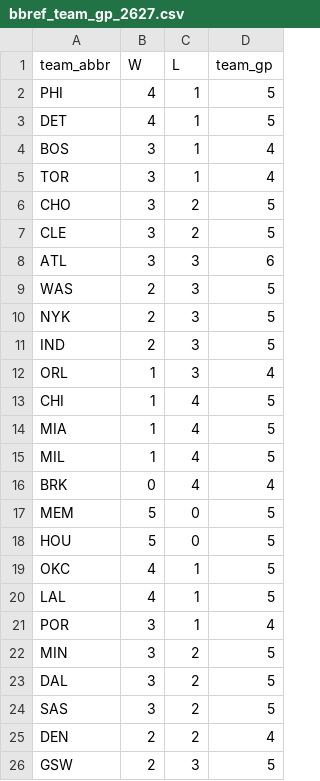
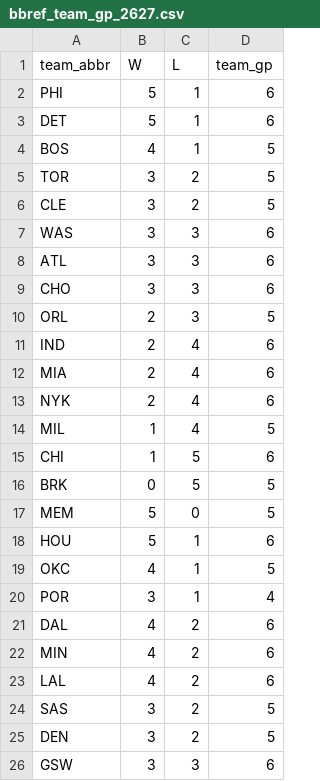
Before and after one commit to entropyisrude/nba-luck-adjustment, a CSV file: data/bbref_team_gp_2627.csv, drawn as a sheet; only a part is shown; the diff covers the shown part only.

```diff
--- a/data/bbref_team_gp_2627.csv
+++ b/data/bbref_team_gp_2627.csv
@@ -1,26 +1,26 @@
 team_abbr,W,L,team_gp
-PHI,4,1,5
-DET,4,1,5
-BOS,3,1,4
-TOR,3,1,4
-CHO,3,2,5
+PHI,5,1,6
+DET,5,1,6
+BOS,4,1,5
+TOR,3,2,5
 CLE,3,2,5
+WAS,3,3,6
 ATL,3,3,6
-WAS,2,3,5
-NYK,2,3,5
-IND,2,3,5
-ORL,1,3,4
-CHI,1,4,5
-MIA,1,4,5
+CHO,3,3,6
+ORL,2,3,5
+IND,2,4,6
+MIA,2,4,6
+NYK,2,4,6
 MIL,1,4,5
-BRK,0,4,4
+CHI,1,5,6
+BRK,0,5,5
 MEM,5,0,5
-HOU,5,0,5
+HOU,5,1,6
 OKC,4,1,5
-LAL,4,1,5
 POR,3,1,4
-MIN,3,2,5
-DAL,3,2,5
+DAL,4,2,6
+MIN,4,2,6
+LAL,4,2,6
 SAS,3,2,5
-DEN,2,2,4
-GSW,2,3,5
+DEN,3,2,5
+GSW,3,3,6
```
Also changed, not shown: 1 added row, 1 removed row and 2 edited cells elsewhere in this file, data/bbref_advanced_2627.csv, data/player_onoff_history.csv, 29 other files.
